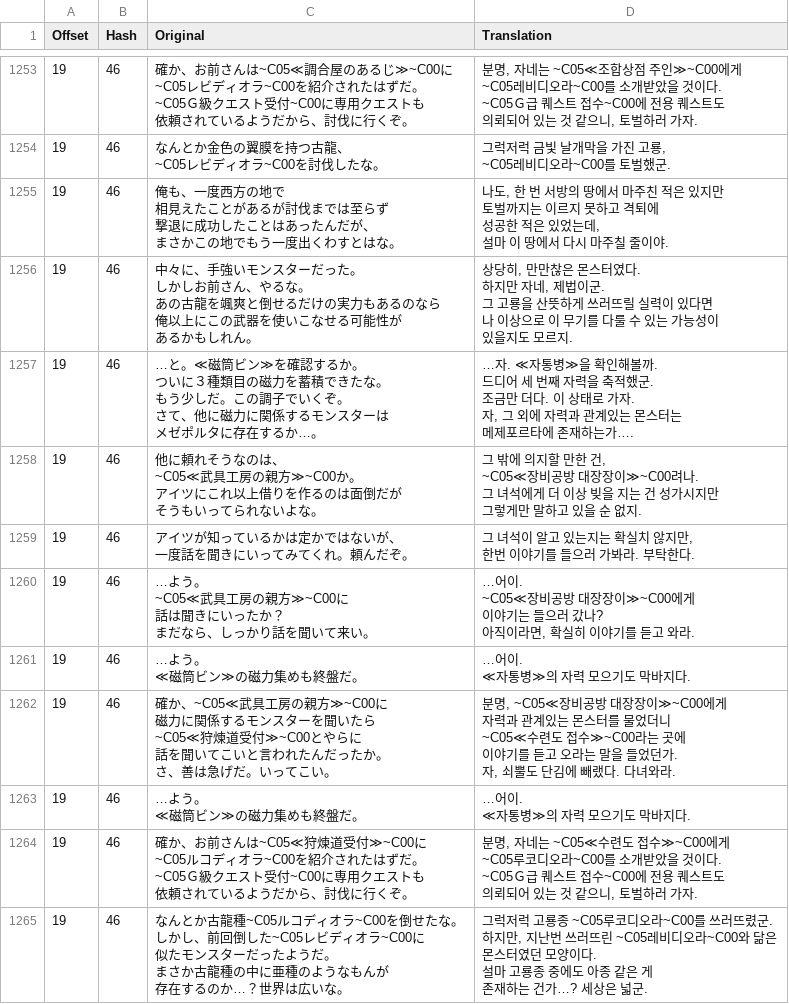
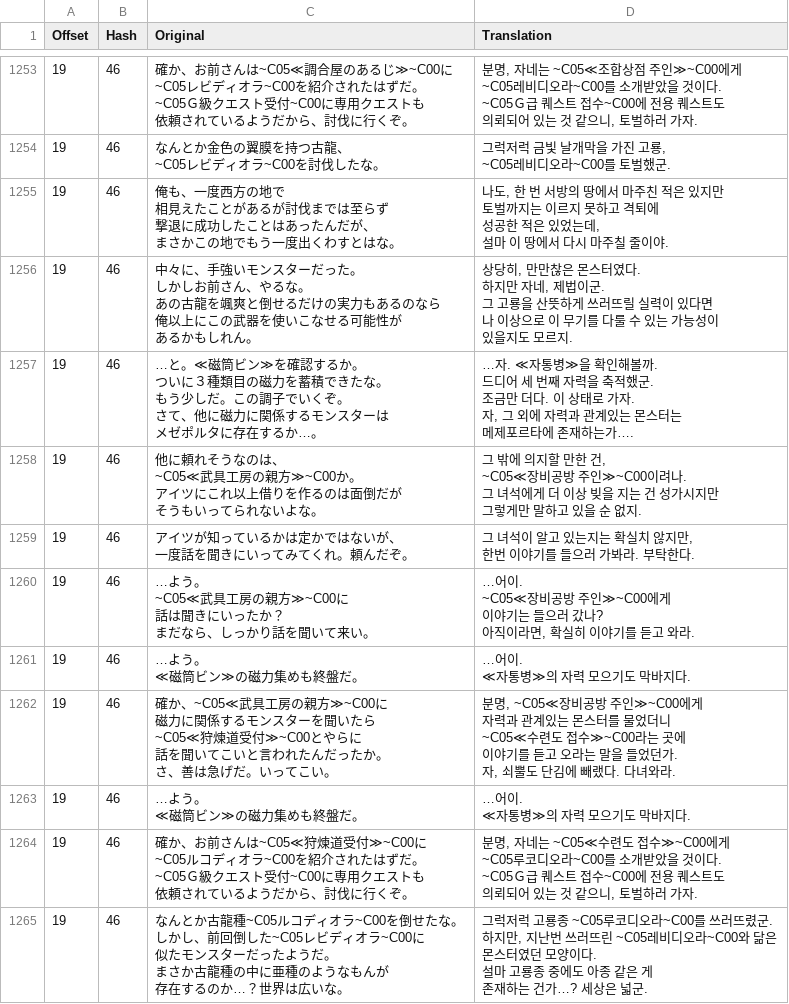
Before and after one commit to bulzipke/mhf-ko-localization, a CSV file: 번역중/st202.csv, drawn as a sheet; only a part is shown, gaps mark what is left out; ↵ is a line break in a cell; the diff covers the shown part only; the diff names each change by its address in the sheet, - before the commit and + after, or states it on an @@ line.

```diff
--- a/번역중/st202.csv
+++ b/번역중/st202.csv
-D1258 (Translation): …비공방 대장장이≫~C00려나. ↵ 그…
+D1258 (Translation): …비공방 주인≫~C00이려나. ↵ 그…
-D1260 (Translation): …비공방 대장장이≫~C00에게…
+D1260 (Translation): …비공방 주인≫~C00에게…
-D1262 (Translation): …비공방 대장장이≫~C00에게…
+D1262 (Translation): …비공방 주인≫~C00에게…
```
Also changed, not shown: 3 edited cells elsewhere in this file, 번역중/216_00_000.csv, 번역중/st173.csv, 30 other files.
